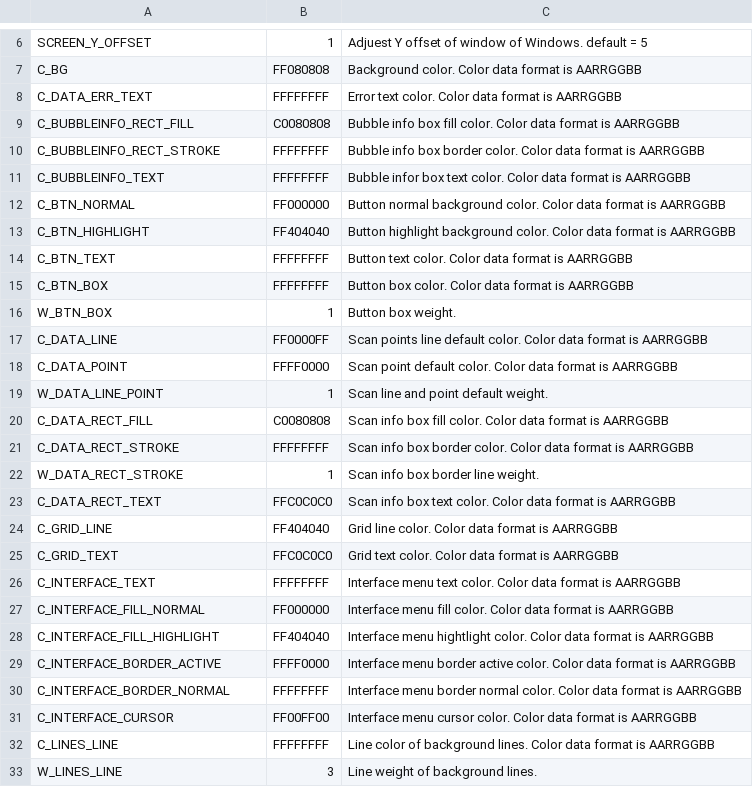
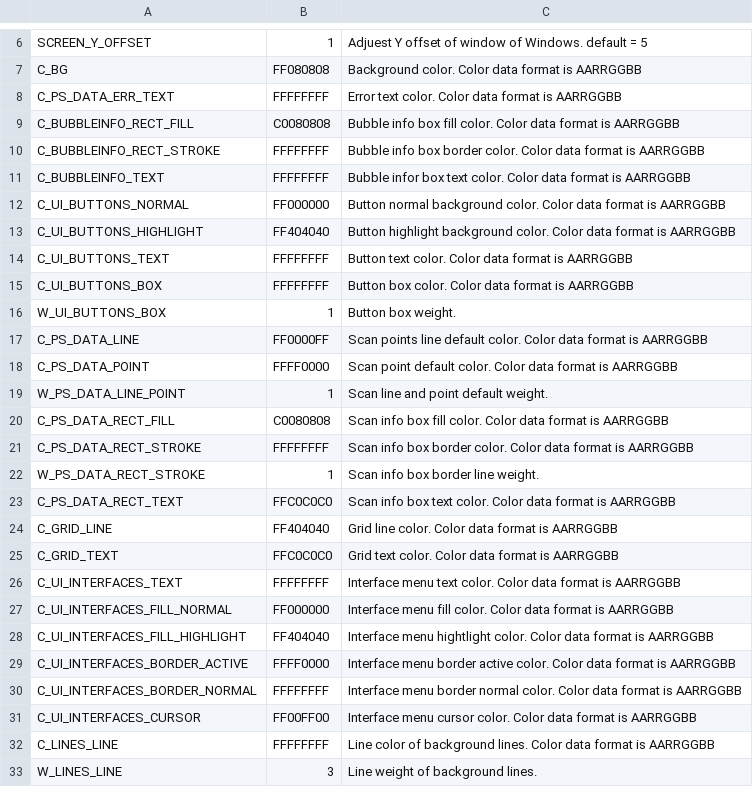
Before and after one commit to leesy24/AntiCollision_2D, a CSV file: data/const.csv, drawn as a sheet; only a part is shown, gaps mark what is left out.

```diff
--- a/data/const.csv
+++ b/data/const.csv
@@ -7,3 +7,3 @@ SCREEN_Y_OFFSET,1,Adjuest Y offset of window of Windows. default = 5
 C_BG,FF080808,Background color. Color data format is AARRGGBB
-C_DATA_ERR_TEXT,FFFFFFFF,Error text color. Color data format is AARRGGBB
+C_PS_DATA_ERR_TEXT,FFFFFFFF,Error text color. Color data format is AARRGGBB
 C_BUBBLEINFO_RECT_FILL,C0080808,Bubble info box fill color. Color data format is AARRGGBB
@@ -11,22 +11,22 @@ C_BUBBLEINFO_RECT_STROKE,FFFFFFFF,Bubble info box border color. Color data forma
 C_BUBBLEINFO_TEXT,FFFFFFFF,Bubble infor box text color. Color data format is AARRGGBB
-C_BTN_NORMAL,FF000000,Button normal background color. Color data format is AARRGGBB
-C_BTN_HIGHLIGHT,FF404040,Button highlight background color. Color data format is AARRGGBB
-C_BTN_TEXT,FFFFFFFF,Button text color. Color data format is AARRGGBB
-C_BTN_BOX,FFFFFFFF,Button box color. Color data format is AARRGGBB
-W_BTN_BOX,1,Button box weight.
-C_DATA_LINE,FF0000FF,Scan points line default color. Color data format is AARRGGBB
-C_DATA_POINT,FFFF0000,Scan point default color. Color data format is AARRGGBB
-W_DATA_LINE_POINT,1,Scan line and point default weight.
-C_DATA_RECT_FILL,C0080808,Scan info box fill color. Color data format is AARRGGBB
-C_DATA_RECT_STROKE,FFFFFFFF,Scan info box border color. Color data format is AARRGGBB
-W_DATA_RECT_STROKE,1,Scan info box border line weight.
-C_DATA_RECT_TEXT,FFC0C0C0,Scan info box text color. Color data format is AARRGGBB
+C_UI_BUTTONS_NORMAL,FF000000,Button normal background color. Color data format is AARRGGBB
+C_UI_BUTTONS_HIGHLIGHT,FF404040,Button highlight background color. Color data format is AARRGGBB
+C_UI_BUTTONS_TEXT,FFFFFFFF,Button text color. Color data format is AARRGGBB
+C_UI_BUTTONS_BOX,FFFFFFFF,Button box color. Color data format is AARRGGBB
+W_UI_BUTTONS_BOX,1,Button box weight.
+C_PS_DATA_LINE,FF0000FF,Scan points line default color. Color data format is AARRGGBB
+C_PS_DATA_POINT,FFFF0000,Scan point default color. Color data format is AARRGGBB
+W_PS_DATA_LINE_POINT,1,Scan line and point default weight.
+C_PS_DATA_RECT_FILL,C0080808,Scan info box fill color. Color data format is AARRGGBB
+C_PS_DATA_RECT_STROKE,FFFFFFFF,Scan info box border color. Color data format is AARRGGBB
+W_PS_DATA_RECT_STROKE,1,Scan info box border line weight.
+C_PS_DATA_RECT_TEXT,FFC0C0C0,Scan info box text color. Color data format is AARRGGBB
 C_GRID_LINE,FF404040,Grid line color. Color data format is AARRGGBB
 C_GRID_TEXT,FFC0C0C0,Grid text color. Color data format is AARRGGBB
-C_INTERFACE_TEXT,FFFFFFFF,Interface menu text color. Color data format is AARRGGBB
-C_INTERFACE_FILL_NORMAL,FF000000,Interface menu fill color. Color data format is AARRGGBB
-C_INTERFACE_FILL_HIGHLIGHT,FF404040,Interface menu hightlight color. Color data format is AARRGGBB
-C_INTERFACE_BORDER_ACTIVE,FFFF0000,Interface menu border active color. Color data format is AARRGGBB
-C_INTERFACE_BORDER_NORMAL,FFFFFFFF,Interface menu border normal color. Color data format is AARRGGBB
-C_INTERFACE_CURSOR,FF00FF00,Interface menu cursor color. Color data format is AARRGGBB
+C_UI_INTERFACES_TEXT,FFFFFFFF,Interface menu text color. Color data format is AARRGGBB
+C_UI_INTERFACES_FILL_NORMAL,FF000000,Interface menu fill color. Color data format is AARRGGBB
+C_UI_INTERFACES_FILL_HIGHLIGHT,FF404040,Interface menu hightlight color. Color data format is AARRGGBB
+C_UI_INTERFACES_BORDER_ACTIVE,FFFF0000,Interface menu border active color. Color data format is AARRGGBB
+C_UI_INTERFACES_BORDER_NORMAL,FFFFFFFF,Interface menu border normal color. Color data format is AARRGGBB
+C_UI_INTERFACES_CURSOR,FF00FF00,Interface menu cursor color. Color data format is AARRGGBB
 C_LINES_LINE,FFFFFFFF,Line color of background lines. Color data format is AARRGGBB
```
Also changed, not shown: data/const_BG_black.csv, data/const_BG_white.csv, 17 other files.
